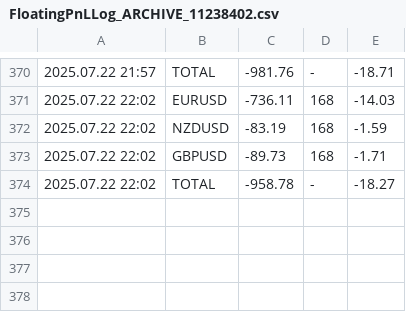
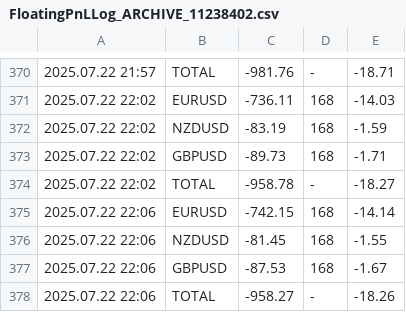
Before and after one commit to anshul-chaudhary/mt4-currentfloatingpnl, a CSV file: FloatingPnLLog_ARCHIVE_11238402.csv, drawn as a sheet; only a part is shown, gaps mark what is left out.

```diff
--- a/FloatingPnLLog_ARCHIVE_11238402.csv
+++ b/FloatingPnLLog_ARCHIVE_11238402.csv
@@ -374 +374,5 @@
 2025.07.22 22:02;TOTAL;-958.78;-;-18.27
+2025.07.22 22:06;EURUSD;-742.15;168;-14.14
+2025.07.22 22:06;NZDUSD;-81.45;168;-1.55
+2025.07.22 22:06;GBPUSD;-87.53;168;-1.67
+2025.07.22 22:06;TOTAL;-958.27;-;-18.26
```
Also changed, not shown: FloatingPnLLog_CURRENT_11238402.csv.
